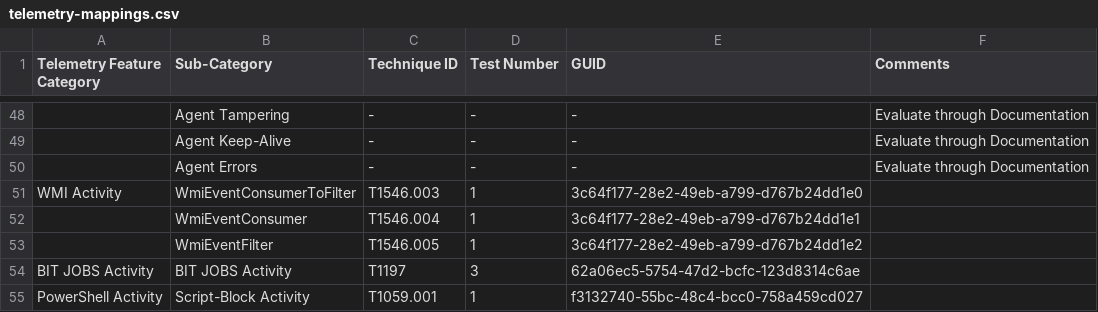
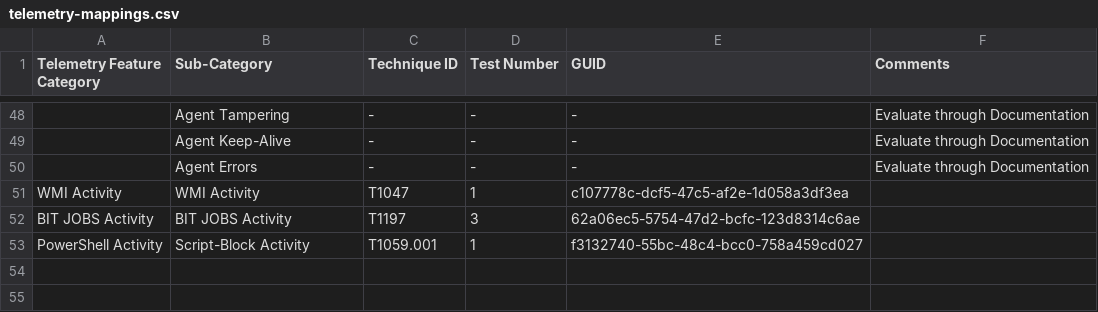
Before and after one commit to tsale/EDR-Telemetry, a CSV file: Tools/Telemetry-Generator/telemetry-mappings.csv, drawn as a sheet; only a part is shown, gaps mark what is left out; the diff names each change by its address in the sheet, - before the commit and + after, or states it on an @@ line.

Commit message:
expand WMI Activity category to cover all WMI Activity

```diff
--- a/Tools/Telemetry-Generator/telemetry-mappings.csv
+++ b/Tools/Telemetry-Generator/telemetry-mappings.csv
-B51 (Sub-Category): WmiEventConsumerToFilter
+B51 (Sub-Category): WMI Activity
-C51 (Technique ID): T1546.003
+C51 (Technique ID): T1047
-E51 (GUID): 3c64f177-28e2-49eb-a799-d767b24dd1e0
+E51 (GUID): c107778c-dcf5-47c5-af2e-1d058a3df3ea
-row 52:  | WmiEventConsumer | T1546.004 | 1 | 3c64f177-28e2-49eb-a799-d767b24dd1e1
-row 53:  | WmiEventFilter | T1546.005 | 1 | 3c64f177-28e2-49eb-a799-d767b24dd1e2
```
Also changed, not shown: 2 other files.
